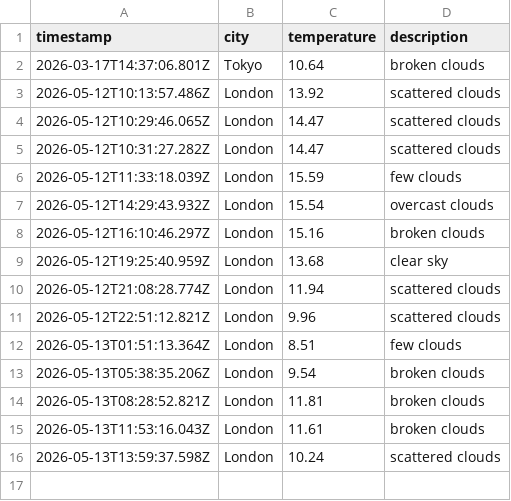
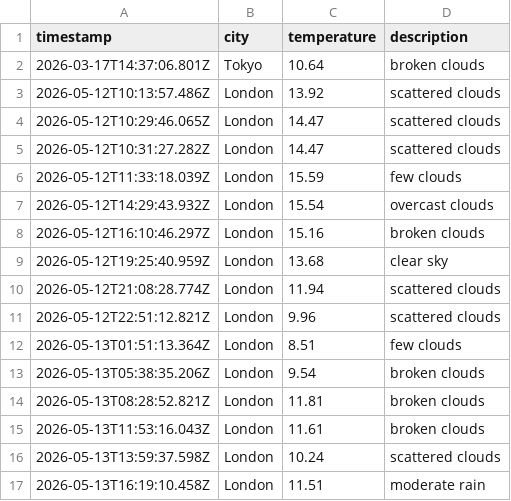
Before and after one commit to mgadhvi/Weather-app-js, a CSV file: data/weather_log.csv, drawn as a sheet.

```diff
--- a/data/weather_log.csv
+++ b/data/weather_log.csv
@@ -16 +16,2 @@ timestamp,city,temperature,description
 2026-05-13T13:59:37.598Z,London,10.24,scattered clouds
+2026-05-13T16:19:10.458Z,London,11.51,moderate rain
```
Also changed, not shown: 1 other file.
